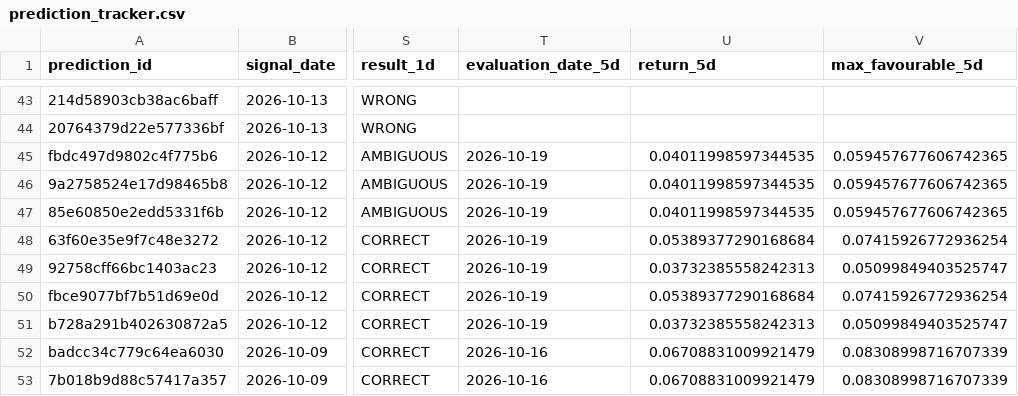
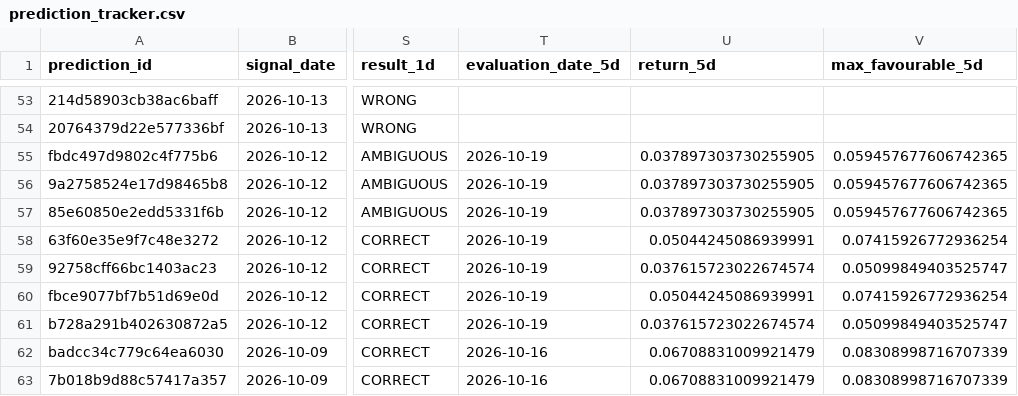
Before and after one commit to rk93/stocks-ai-analyzer, a CSV file: data/prediction_tracker.csv, drawn as a sheet; only a part is shown, gaps mark what is left out; addresses are those after the commit; the diff covers the shown part only; the diff names each change by its address in the sheet, - before the commit and + after, or states it on an @@ line.

```diff
--- a/data/prediction_tracker.csv
+++ b/data/prediction_tracker.csv
-U55:U57 (return_5d): 0.04011998597344535
+U55:U57 (return_5d): 0.037897303730255905
-U58 (return_5d): 0.05389377290168684
+U58 (return_5d): 0.05044245086939991
-U59 (return_5d): 0.03732385558242313
+U59 (return_5d): 0.037615723022674574
-U60 (return_5d): 0.05389377290168684
+U60 (return_5d): 0.05044245086939991
-U61 (return_5d): 0.03732385558242313
+U61 (return_5d): 0.037615723022674574
```
Also changed, not shown: 10 added rows and 10 edited cells elsewhere in this file, data/confluence_latest.csv, data/day_opportunities_latest.csv, 16 other files.
